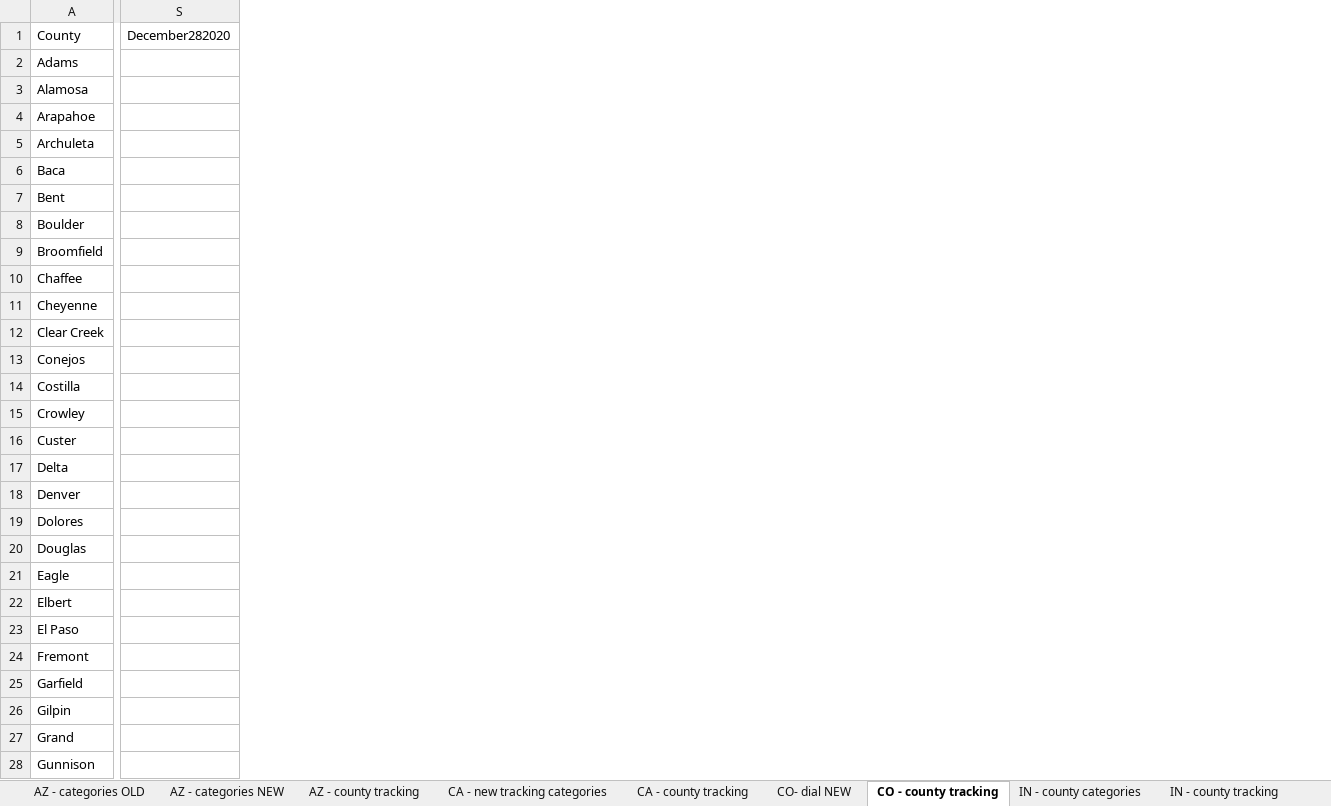
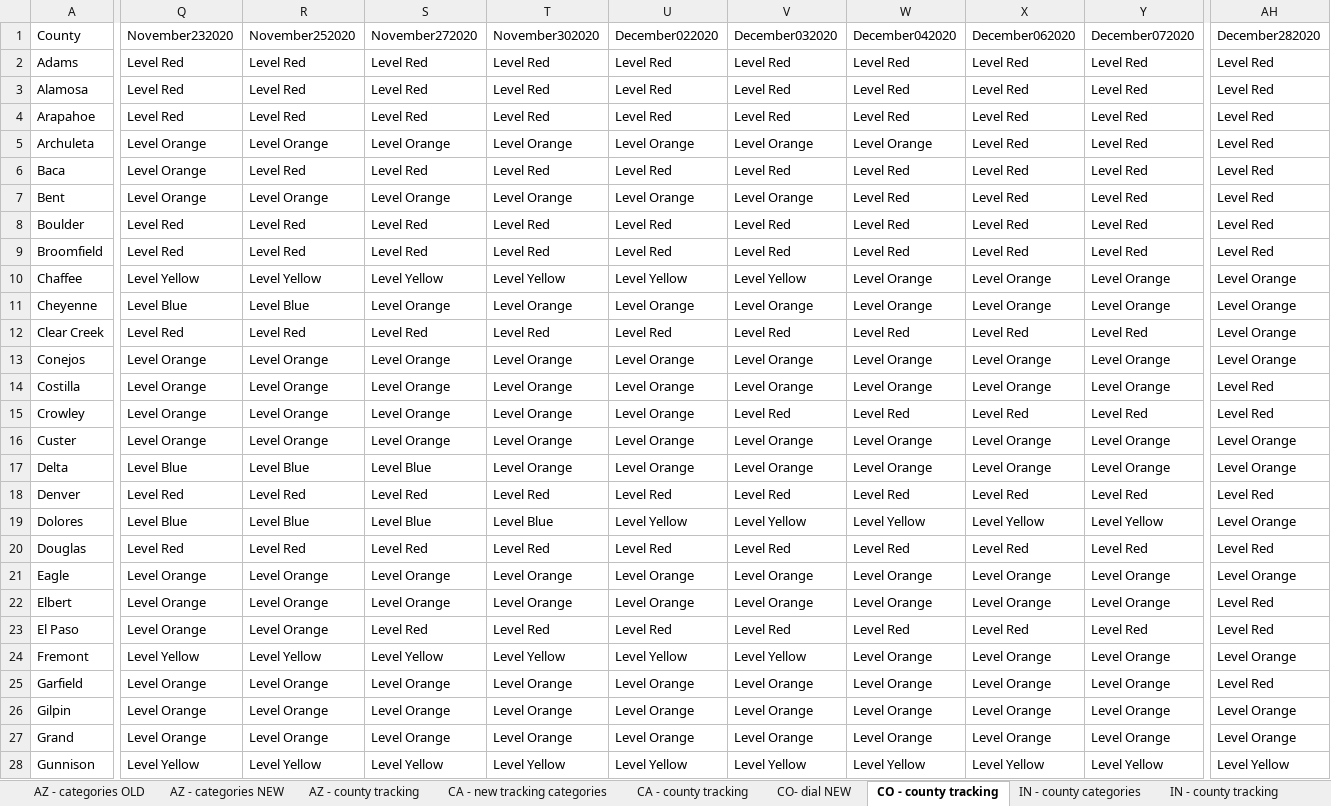
Before and after one commit to COVID19StatePolicy/SocialDistancing, an Excel workbook: source/Substate tracking.xlsx, sheet CO - county tracking, drawn as a sheet; only a part is shown, gaps mark what is left out; values as stored, in another font and other column widths than the file's, no cell formats; addresses are those after the commit; the diff covers the shown part only; the diff names each change by its address in the sheet, - before the commit and + after, or states it on an @@ line.

```diff
--- a/source/Substate tracking.xlsx (sheet CO - county tracking)
+++ b/source/Substate tracking.xlsx (sheet CO - county tracking)
+column Q (November232020), rows 2-28: Level Red | Level Red | Level Red | Level Orange | Level Orange | Level Orange | Level Red | Level Red | Level Yellow | Level Blue | Level Red | Level Orange | Level Orange | Level Orange | Level Orange | Level Blue | Level Red | Level Blue | Level Red | Level Orange | Level Orange | Level Orange | Level Yellow | Level Orange | Level Orange | Level Orange | Level Yellow
+column R (November252020), rows 2-28: Level Red | Level Red | Level Red | Level Orange | Level Red | Level Orange | Level Red | Level Red | Level Yellow | Level Blue | Level Red | Level Orange | Level Orange | Level Orange | Level Orange | Level Blue | Level Red | Level Blue | Level Red | Level Orange | Level Orange | Level Orange | Level Yellow | Level Orange | Level Orange | Level Orange | Level Yellow
+column S (November272020), rows 2-28: Level Red | Level Red | Level Red | Level Orange | Level Red | Level Orange | Level Red | Level Red | Level Yellow | Level Orange | Level Red | Level Orange | Level Orange | Level Orange | Level Orange | Level Blue | Level Red | Level Blue | Level Red | Level Orange | Level Orange | Level Red | Level Yellow | Level Orange | Level Orange | Level Orange | Level Yellow
+column T (November302020), rows 2-28: Level Red | Level Red | Level Red | Level Orange | Level Red | Level Orange | Level Red | Level Red | Level Yellow | Level Orange | Level Red | Level Orange | Level Orange | Level Orange | Level Orange | Level Orange | Level Red | Level Blue | Level Red | Level Orange | Level Orange | Level Red | Level Yellow | Level Orange | Level Orange | Level Orange | Level Yellow
+column U (December022020), rows 2-28: Level Red | Level Red | Level Red | Level Orange | Level Red | Level Orange | Level Red | Level Red | Level Yellow | Level Orange | Level Red | Level Orange | Level Orange | Level Orange | Level Orange | Level Orange | Level Red | Level Yellow | Level Red | Level Orange | Level Orange | Level Red | Level Yellow | Level Orange | Level Orange | Level Orange | Level Yellow
+column V (December032020), rows 2-28: Level Red | Level Red | Level Red | Level Orange | Level Red | Level Orange | Level Red | Level Red | Level Yellow | Level Orange | Level Red | Level Orange | Level Orange | Level Red | Level Orange | Level Orange | Level Red | Level Yellow | Level Red | Level Orange | Level Orange | Level Red | Level Yellow | Level Orange | Level Orange | Level Orange | Level Yellow
+column W (December042020), rows 2-28: Level Red | Level Red | Level Red | Level Orange | Level Red | Level Red | Level Red | Level Red | Level Orange | Level Orange | Level Red | Level Orange | Level Orange | Level Red | Level Orange | Level Orange | Level Red | Level Yellow | Level Red | Level Orange | Level Orange | Level Red | Level Orange | Level Orange | Level Orange | Level Orange | Level Yellow
+column X (December062020), rows 2-28: Level Red | Level Red | Level Red | Level Red | Level Red | Level Red | Level Red | Level Red | Level Orange | Level Orange | Level Red | Level Orange | Level Orange | Level Red | Level Orange | Level Orange | Level Red | Level Yellow | Level Red | Level Orange | Level Orange | Level Red | Level Orange | Level Orange | Level Orange | Level Orange | Level Yellow
+column Y (December072020), rows 2-28: Level Red | Level Red | Level Red | Level Red | Level Red | Level Red | Level Red | Level Red | Level Orange | Level Orange | Level Red | Level Orange | Level Orange | Level Red | Level Orange | Level Orange | Level Red | Level Yellow | Level Red | Level Orange | Level Orange | Level Red | Level Orange | Level Orange | Level Orange | Level Orange | Level Yellow
-AH2:AH9 (December282020): (empty)
+AH2:AH9 (December282020): Level Red
-AH10:AH13 (December282020): (empty)
+AH10:AH13 (December282020): Level Orange
-AH14:AH15 (December282020): (empty)
+AH14:AH15 (December282020): Level Red
-AH16:AH17 (December282020): (empty)
+AH16:AH17 (December282020): Level Orange
-AH18 (December282020): (empty)
+AH18 (December282020): Level Red
-AH19 (December282020): (empty)
+AH19 (December282020): Level Orange
-AH20 (December282020): (empty)
+AH20 (December282020): Level Red
-AH21 (December282020): (empty)
+AH21 (December282020): Level Orange
-AH22:AH23 (December282020): (empty)
+AH22:AH23 (December282020): Level Red
-AH24 (December282020): (empty)
+AH24 (December282020): Level Orange
-AH25 (December282020): (empty)
+AH25 (December282020): Level Red
-AH26:AH27 (December282020): (empty)
+AH26:AH27 (December282020): Level Orange
-AH28 (December282020): (empty)
+AH28 (December282020): Level Yellow
```
Also changed, not shown: 7 added columns and 46 edited cells elsewhere in this sheet, sheet CA - county tracking, sheet TX - county tracking, sheet TX - county categories, sheet AZ - county tracking, sheet CO- dial NEW, sheet UT - county tracking, 3 more sheets, other sheet tabs, cell formats, 36 other files.
